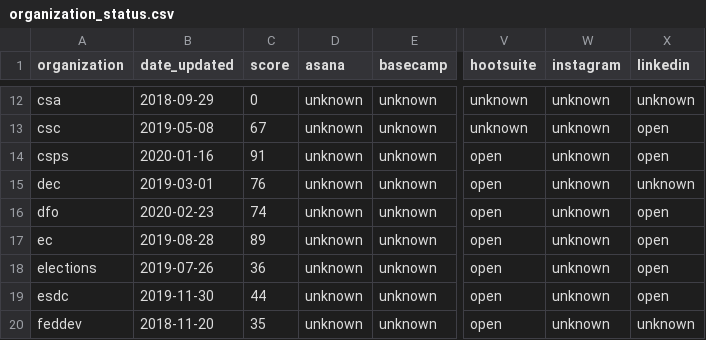
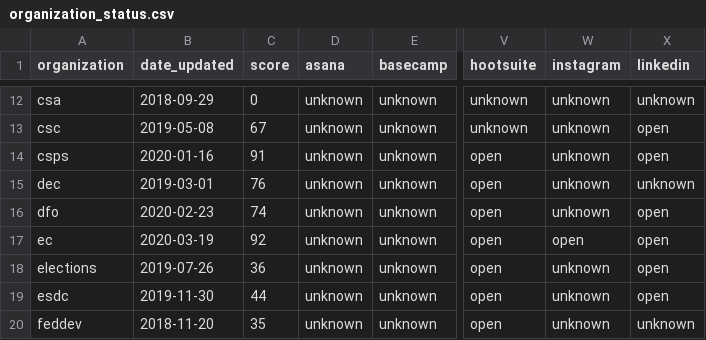
Before and after one commit to isthisblocked/isthisblockedinmydepartment.ca, a CSV file: src/data/organization_status.csv, drawn as a sheet; only a part is shown, gaps mark what is left out; the diff names each change by its address in the sheet, - before the commit and + after, or states it on an @@ line.

Commit message:
Updated data for 2020-03-19

```diff
--- a/src/data/organization_status.csv
+++ b/src/data/organization_status.csv
-B17 (date_updated): 2019-08-28
+B17 (date_updated): 2020-03-19
-C17 (score): 89
+C17 (score): 92
-W17 (instagram): unknown
+W17 (instagram): open
```
